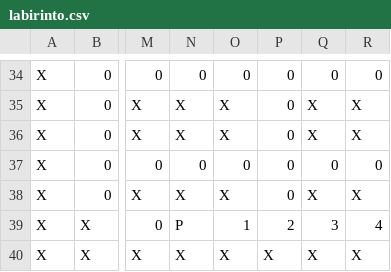
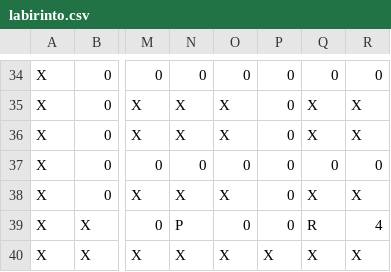
Before and after one commit to GabrielVPerin/redes, a CSV file: labirinto.csv, drawn as a sheet; only a part is shown, gaps mark what is left out; the diff names each change by its address in the sheet, - before the commit and + after, or states it on an @@ line.

```diff
--- a/labirinto.csv
+++ b/labirinto.csv
-O39: 1
+O39: 0
-P39: 2
+P39: 0
-Q39: 3
+Q39: R
```
Also changed, not shown: 1 other file.
